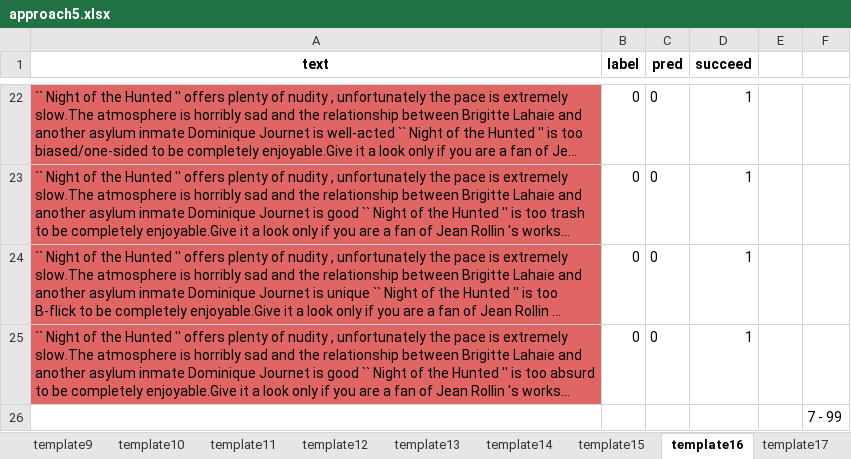
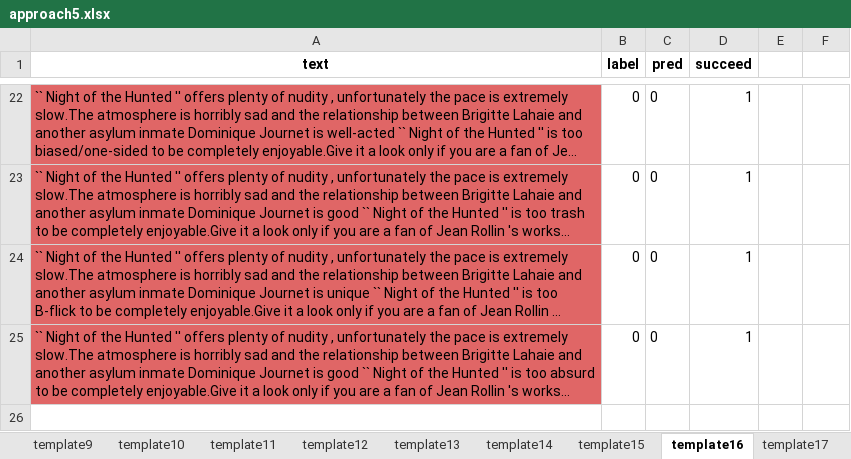
Before and after one commit to filipegl/template-generator, an Excel workbook: notebooks_imdb/analise-amostragem-imdb-SRS/data/approach5.xlsx, sheet template16, drawn as a sheet; only a part is shown, gaps mark what is left out; long unchanged cells end in …; values as stored, in another font and other column widths than the file's, no borders; charts and pictures not drawn; the diff names each change by its address in the sheet, - before the commit and + after, or states it on an @@ line.

```diff
--- a/notebooks_imdb/analise-amostragem-imdb-SRS/data/approach5.xlsx (sheet template16)
+++ b/notebooks_imdb/analise-amostragem-imdb-SRS/data/approach5.xlsx (sheet template16)
-row 26:  |  |  |  |  | 7 - 99
```
Also changed, not shown: charts or pictures, 31 other files.
